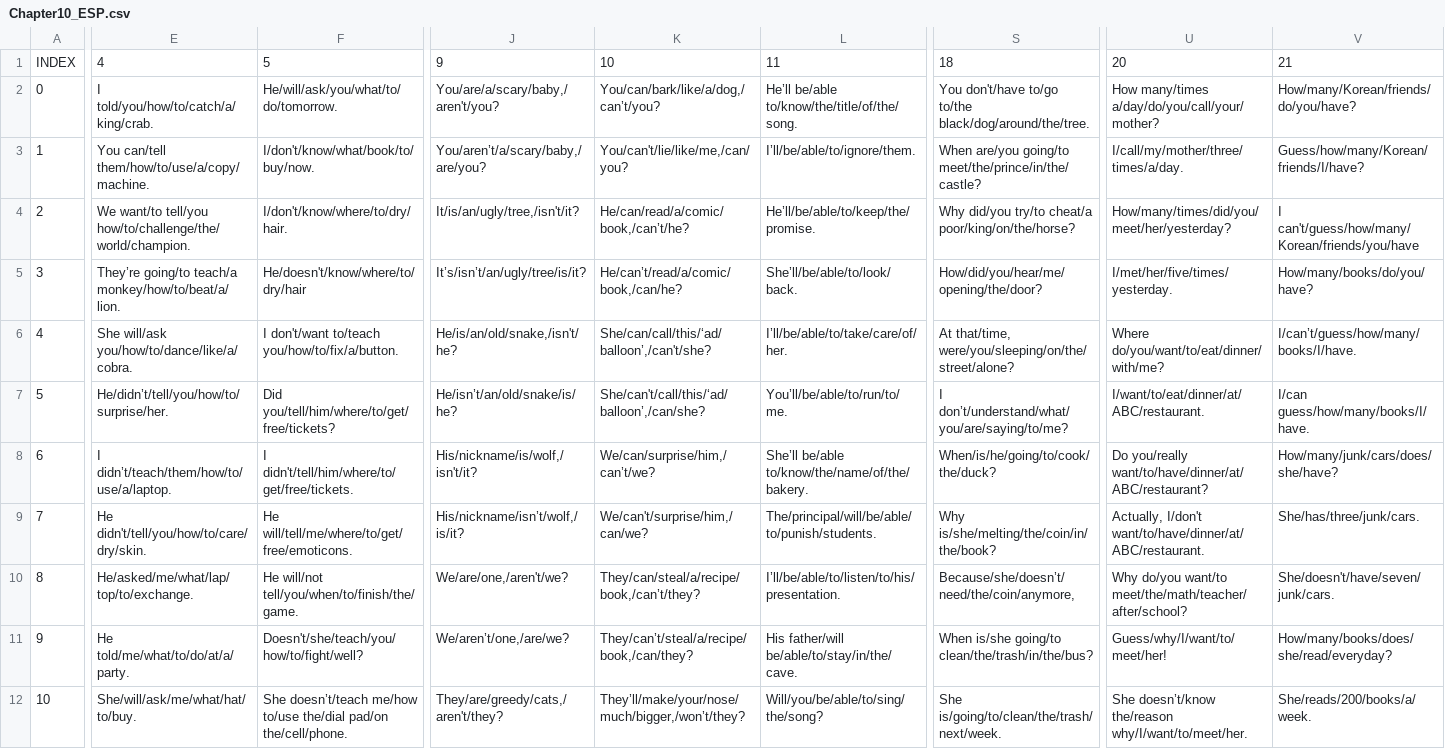
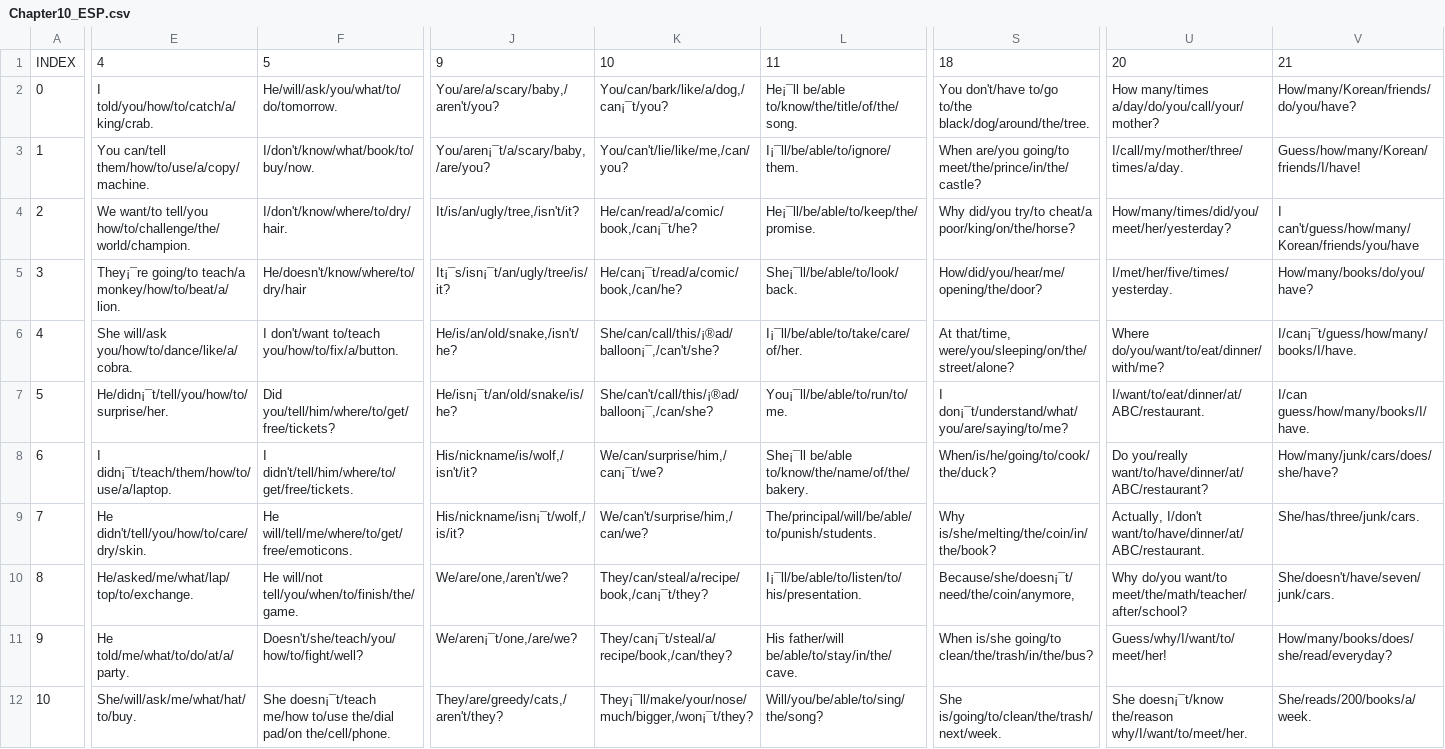
Before and after one commit to ReYoungSung/English_Game, a CSV file: Assets/Resources/Chapter10_ESP.csv, drawn as a sheet; only a part is shown, gaps mark what is left out; the diff covers the shown part only; the diff names each change by its address in the sheet, - before the commit and + after, or states it on an @@ line.

```diff
--- a/Assets/Resources/Chapter10_ESP.csv
+++ b/Assets/Resources/Chapter10_ESP.csv
-K2: You/can/bark/like/a/dog,/can’t/you?
+K2: You/can/bark/like/a/dog,/can¡¯t/you?
-L2: He’ll be/able to/know/the/title/of/the/song.
+L2: He¡¯ll be/able to/know/the/title/of/the/song.
-J3: You/aren’t/a/scary/baby,/are/you?
+J3: You/aren¡¯t/a/scary/baby,/are/you?
-L3: I’ll/be/able/to/ignore/them.
+L3: I¡¯ll/be/able/to/ignore/them.
-V3: Guess/how/many/Korean/friends/I/have?
+V3: Guess/how/many/Korean/friends/I/have!
-K4: He/can/read/a/comic/book,/can’t/he?
+K4: He/can/read/a/comic/book,/can¡¯t/he?
-L4: He’ll/be/able/to/keep/the/promise.
+L4: He¡¯ll/be/able/to/keep/the/promise.
-E5: They’re going/to teach/a…
+E5: They¡¯re going/to teach/a…
-J5: It’s/isn’t/an/ugly/tree/is/it?
+J5: It¡¯s/isn¡¯t/an/ugly/tree/is/it?
-K5: He/can’t/read/a/comic/book,/can/he?
+K5: He/can¡¯t/read/a/comic/book,/can/he?
-L5: She’ll/be/able/to/look/back.
+L5: She¡¯ll/be/able/to/look/back.
-K6: She/can/call/this/‘ad/balloon’,/can't/she?
+K6: She/can/call/this/¡®ad/balloon¡¯,/can't/she?
-L6: I’ll/be/able/to/take/care/of/her.
+L6: I¡¯ll/be/able/to/take/care/of/her.
-V6: I/can’t/guess/how/many/books/I/have.
+V6: I/can¡¯t/guess/how/many/books/I/have.
-E7: He/didn’t/tell/you/how/to/surprise/her.
+E7: He/didn¡¯t/tell/you/how/to/surprise/her.
-J7: He/isn’t/an/old/snake/is/he?
+J7: He/isn¡¯t/an/old/snake/is/he?
-K7: She/can't/call/this/‘ad/balloon’,/can/she?
+K7: She/can't/call/this/¡®ad/balloon¡¯,/can/she?
-L7: You’ll/be/able/to/run/to/me.
+L7: You¡¯ll/be/able/to/run/to/me.
-S7: I don’t/understand/what/you/are/saying/to/me?
+S7: I don¡¯t/understand/what/you/are/saying/to/me?
-E8: I didn’t/teach/them/how/to/use/a/laptop.
+E8: I didn¡¯t/teach/them/how/to/use/a/laptop.
-K8: We/can/surprise/him,/can’t/we?
+K8: We/can/surprise/him,/can¡¯t/we?
-L8: She’ll be/able to/know/the/name/of/the/bakery.
+L8: She¡¯ll be/able to/know/the/name/of/the/bakery.
-J9: His/nickname/isn’t/wolf,/is/it?
+J9: His/nickname/isn¡¯t/wolf,/is/it?
-K10: They/can/steal/a/recipe/book,/can’t/they?
+K10: They/can/steal/a/recipe/book,/can¡¯t/they?
-L10: I’ll/be/able/to/listen/to/his/presentation.
+L10: I¡¯ll/be/able/to/listen/to/his/presentation.
-S10: Because/she/doesn’t/need/the/coin/anymore,
+S10: Because/she/doesn¡¯t/need/the/coin/anymore,
-J11: We/aren’t/one,/are/we?
+J11: We/aren¡¯t/one,/are/we?
-K11: They/can’t/steal/a/recipe/book,/can/they?
+K11: They/can¡¯t/steal/a/recipe/book,/can/they?
-F12: She doesn’t/teach me/how to/use…
+F12: She doesn¡¯t/teach me/how to/use…
-K12: They’ll/make/your/nose/much/bigger,/won’t/they?
+K12: They¡¯ll/make/your/nose/much/bigger,/won¡¯t/they?
-U12: She doesn’t/know the/reason why/I/want/to/meet/her.
+U12: She doesn¡¯t/know the/reason why/I/want/to/meet/her.
```
Also changed, not shown: 42 edited cells elsewhere in this file, Assets/Resources/Chapter12_ESP.csv, Assets/Resources/Chapter1_ESP.csv, 25 other files.
